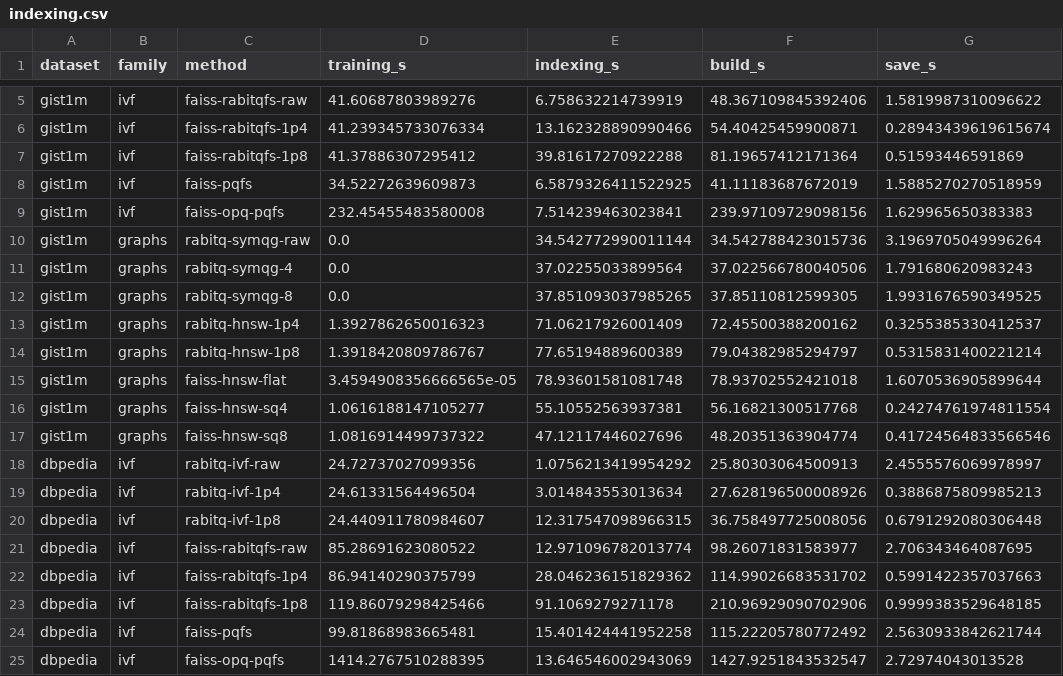
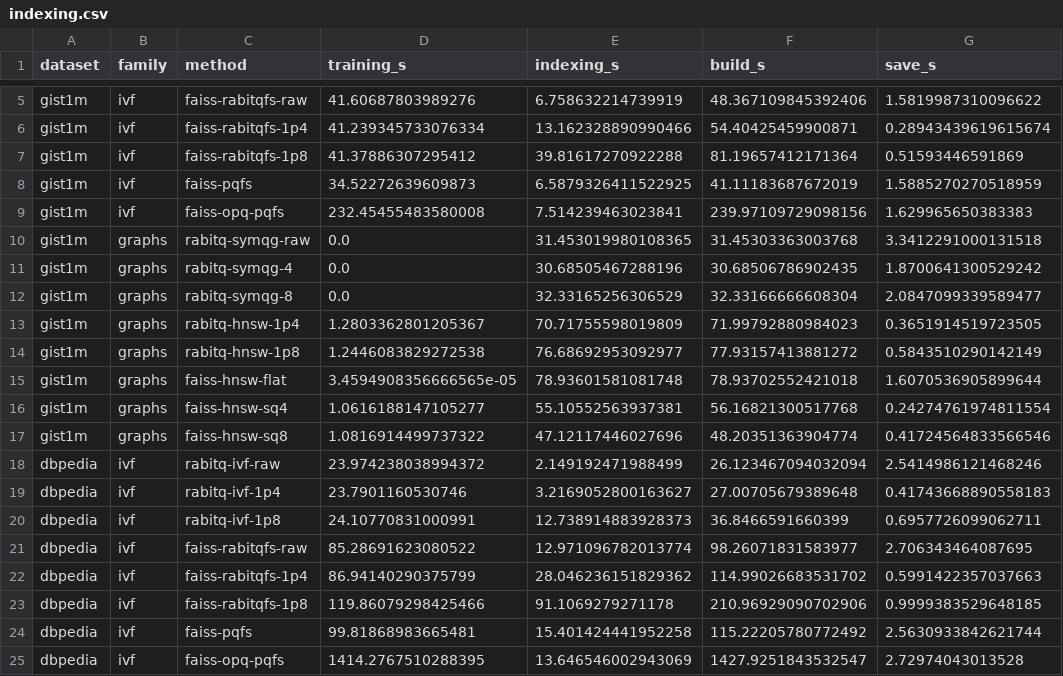
Before and after one commit to VectorDB-NTU/RaBitQ-Library, a CSV file: docs/docs/benchmarks/figures/indexing.csv, drawn as a sheet; only a part is shown, gaps mark what is left out; the diff covers the shown part only; the diff names each change by its address in the sheet, - before the commit and + after, or states it on an @@ line.

```diff
--- a/docs/docs/benchmarks/figures/indexing.csv
+++ b/docs/docs/benchmarks/figures/indexing.csv
-E10 (indexing_s): 34.542772990011144
+E10 (indexing_s): 31.453019980108365
-F10 (build_s): 34.542788423015736
+F10 (build_s): 31.45303363003768
-G10 (save_s): 3.1969705049996264
+G10 (save_s): 3.3412291000131518
-E11 (indexing_s): 37.02255033899564
+E11 (indexing_s): 30.68505467288196
-F11 (build_s): 37.022566780040506
+F11 (build_s): 30.68506786902435
-G11 (save_s): 1.791680620983243
+G11 (save_s): 1.8700641300529242
-E12 (indexing_s): 37.851093037985265
+E12 (indexing_s): 32.33165256306529
-F12 (build_s): 37.85110812599305
+F12 (build_s): 32.33166666608304
-G12 (save_s): 1.9931676590349525
+G12 (save_s): 2.0847099339589477
-D13 (training_s): 1.3927862650016323
+D13 (training_s): 1.2803362801205367
-E13 (indexing_s): 71.06217926001409
+E13 (indexing_s): 70.71755598019809
-F13 (build_s): 72.45500388200162
+F13 (build_s): 71.99792880984023
-G13 (save_s): 0.3255385330412537
+G13 (save_s): 0.3651914519723505
-D14 (training_s): 1.3918420809786767
+D14 (training_s): 1.2446083829272538
-E14 (indexing_s): 77.65194889600389
+E14 (indexing_s): 76.68692953092977
-F14 (build_s): 79.04382985294797
+F14 (build_s): 77.93157413881272
-G14 (save_s): 0.5315831400221214
+G14 (save_s): 0.5843510290142149
-D18 (training_s): 24.72737027099356
+D18 (training_s): 23.974238038994372
-E18 (indexing_s): 1.0756213419954292
+E18 (indexing_s): 2.149192471988499
-F18 (build_s): 25.80303064500913
+F18 (build_s): 26.123467094032094
-G18 (save_s): 2.4555576069978997
+G18 (save_s): 2.5414986121468246
-D19 (training_s): 24.61331564496504
+D19 (training_s): 23.7901160530746
-E19 (indexing_s): 3.014843553013634
+E19 (indexing_s): 3.2169052800163627
-F19 (build_s): 27.628196500008926
+F19 (build_s): 27.00705679389648
-G19 (save_s): 0.3886875809985213
+G19 (save_s): 0.41743668890558183
-D20 (training_s): 24.440911780984607
+D20 (training_s): 24.10770831000991
-E20 (indexing_s): 12.317547098966315
+E20 (indexing_s): 12.738914883928373
-F20 (build_s): 36.758497725008056
+F20 (build_s): 36.8466591660399
-G20 (save_s): 0.6791292080306448
+G20 (save_s): 0.6957726099062711
```
Also changed, not shown: 29 edited cells elsewhere in this file, docs/docs/benchmarks/figures/kmeans.csv, docs/docs/benchmarks/figures/qps-recall-points.csv, 13 other files.
